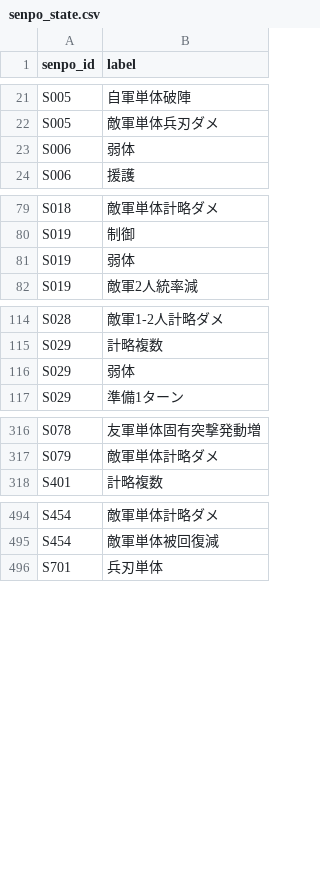
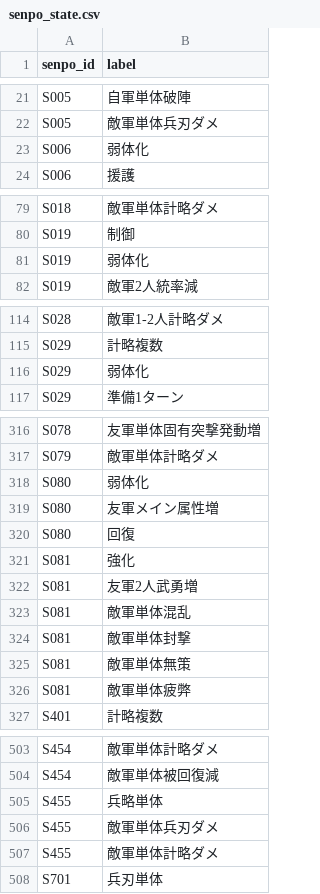
Before and after one commit to Choco-Gitbo/nobu-sinsen-DB, a CSV file: data/senpo_state.csv, drawn as a sheet; only a part is shown, gaps mark what is left out; the diff covers the shown part only.

Commit message:
Add files via upload

```diff
--- a/data/senpo_state.csv
+++ b/data/senpo_state.csv
@@ -22,3 +22,3 @@ S005,自軍単体破陣
 S005,敵軍単体兵刃ダメ
-S006,弱体
+S006,弱体化
 S006,援護
@@ -80,3 +80,3 @@ S018,敵軍単体計略ダメ
 S019,制御
-S019,弱体
+S019,弱体化
 S019,敵軍2人統率減
@@ -115,3 +115,3 @@ S028,敵軍1-2人計略ダメ
 S029,計略複数
-S029,弱体
+S029,弱体化
 S029,準備1ターン
@@ -317,2 +317,11 @@ S078,友軍単体固有突撃発動増
 S079,敵軍単体計略ダメ
+S080,弱体化
+S080,友軍メイン属性増
+S080,回復
+S081,強化
+S081,友軍2人武勇増
+S081,敵軍単体混乱
+S081,敵軍単体封撃
+S081,敵軍単体無策
+S081,敵軍単体疲弊
 S401,計略複数
@@ -495,2 +504,5 @@ S454,敵軍単体計略ダメ
 S454,敵軍単体被回復減
+S455,兵略単体
+S455,敵軍単体兵刃ダメ
+S455,敵軍単体計略ダメ
 S701,兵刃単体
```
Also changed, not shown: 7 edited cells elsewhere in this file.
